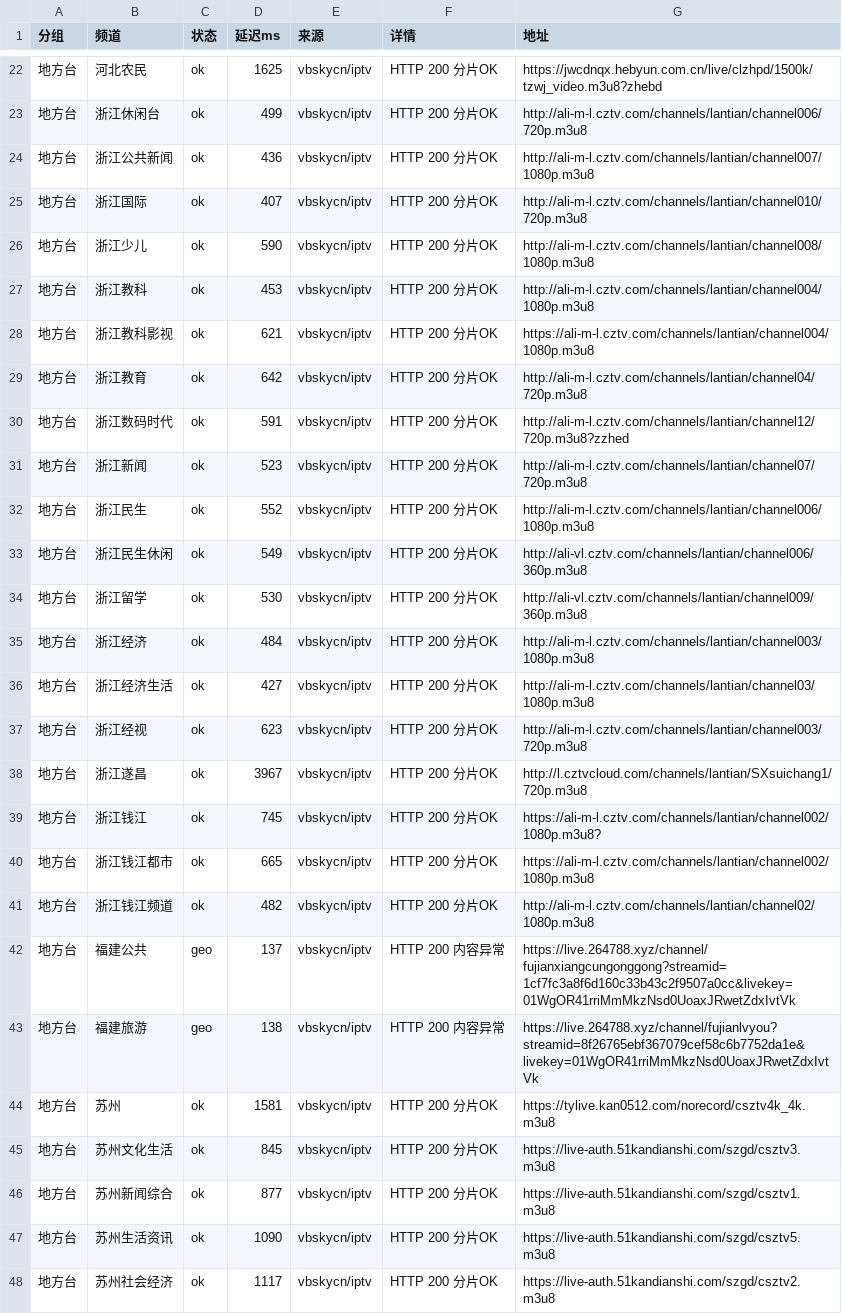
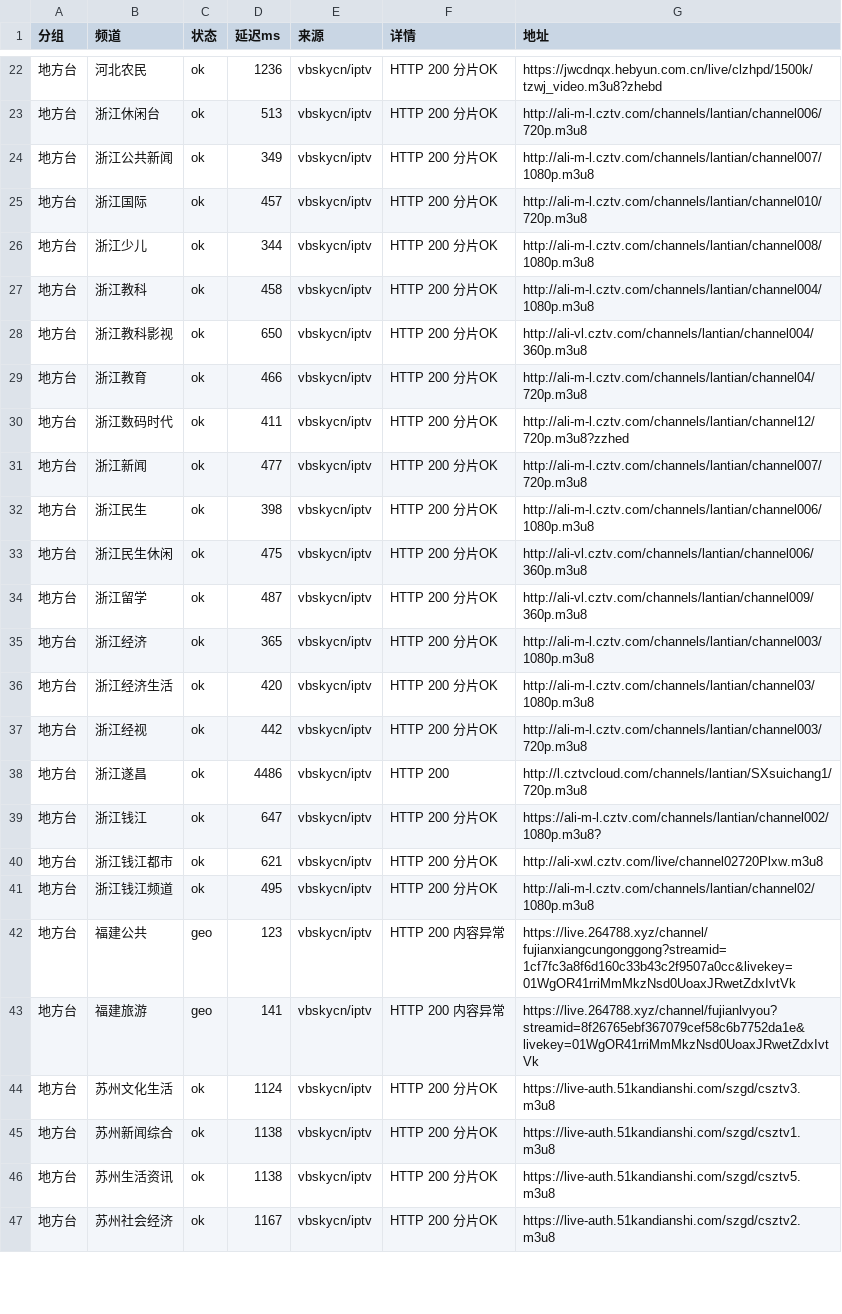
Before and after one commit to coollightxp/live-tv, a CSV file: report.csv, drawn as a sheet; only a part is shown, gaps mark what is left out; the diff covers the shown part only.

```diff
--- a/report.csv
+++ b/report.csv
@@ -22,27 +22,26 @@
-地方台,河北农民,ok,1625,vbskycn/iptv,HTTP 200 分片OK,https://jwcdnqx.hebyun.com.cn/live/clzhpd/1500k/tzwj_video.m3u8?zhebd
-地方台,浙江休闲台,ok,499,vbskycn/iptv,HTTP 200 分片OK,http://ali-m-l.cztv.com/channels/lantian/channel006/720p.m3u8
-地方台,浙江公共新闻,ok,436,vbskycn/iptv,HTTP 200 分片OK,http://ali-m-l.cztv.com/channels/lantian/channel007/1080p.m3u8
-地方台,浙江国际,ok,407,vbskycn/iptv,HTTP 200 分片OK,http://ali-m-l.cztv.com/channels/lantian/channel010/720p.m3u8
-地方台,浙江少儿,ok,590,vbskycn/iptv,HTTP 200 分片OK,http://ali-m-l.cztv.com/channels/lantian/channel008/1080p.m3u8
-地方台,浙江教科,ok,453,vbskycn/iptv,HTTP 200 分片OK,http://ali-m-l.cztv.com/channels/lantian/channel004/1080p.m3u8
-地方台,浙江教科影视,ok,621,vbskycn/iptv,HTTP 200 分片OK,https://ali-m-l.cztv.com/channels/lantian/channel004/1080p.m3u8
-地方台,浙江教育,ok,642,vbskycn/iptv,HTTP 200 分片OK,http://ali-m-l.cztv.com/channels/lantian/channel04/720p.m3u8
-地方台,浙江数码时代,ok,591,vbskycn/iptv,HTTP 200 分片OK,http://ali-m-l.cztv.com/channels/lantian/channel12/720p.m3u8?zzhed
-地方台,浙江新闻,ok,523,vbskycn/iptv,HTTP 200 分片OK,http://ali-m-l.cztv.com/channels/lantian/channel07/720p.m3u8
-地方台,浙江民生,ok,552,vbskycn/iptv,HTTP 200 分片OK,http://ali-m-l.cztv.com/channels/lantian/channel006/1080p.m3u8
-地方台,浙江民生休闲,ok,549,vbskycn/iptv,HTTP 200 分片OK,http://ali-vl.cztv.com/channels/lantian/channel006/360p.m3u8
-地方台,浙江留学,ok,530,vbskycn/iptv,HTTP 200 分片OK,http://ali-vl.cztv.com/channels/lantian/channel009/360p.m3u8
-地方台,浙江经济,ok,484,vbskycn/iptv,HTTP 200 分片OK,http://ali-m-l.cztv.com/channels/lantian/channel003/1080p.m3u8
-地方台,浙江经济生活,ok,427,vbskycn/iptv,HTTP 200 分片OK,http://ali-m-l.cztv.com/channels/lantian/channel03/1080p.m3u8
-地方台,浙江经视,ok,623,vbskycn/iptv,HTTP 200 分片OK,http://ali-m-l.cztv.com/channels/lantian/channel003/720p.m3u8
-地方台,浙江遂昌,ok,3967,vbskycn/iptv,HTTP 200 分片OK,http://l.cztvcloud.com/channels/lantian/SXsuichang1/720p.m3u8
-地方台,浙江钱江,ok,745,vbskycn/iptv,HTTP 200 分片OK,https://ali-m-l.cztv.com/channels/lantian/channel002/1080p.m3u8?
-地方台,浙江钱江都市,ok,665,vbskycn/iptv,HTTP 200 分片OK,https://ali-m-l.cztv.com/channels/lantian/channel002/1080p.m3u8
-地方台,浙江钱江频道,ok,482,vbskycn/iptv,HTTP 200 分片OK,http://ali-m-l.cztv.com/channels/lantian/channel02/1080p.m3u8
-地方台,福建公共,geo,137,vbskycn/iptv,HTTP 200 内容异常,https://live.264788.xyz/channel/fujianxiangcungonggong?streamid=1cf7fc3a8f6d160c33b43c2f9507a0cc&livekey=01WgOR41rriMmMkzNsd0UoaxJRwetZdxIvtVk
-地方台,福建旅游,geo,138,vbskycn/iptv,HTTP 200 内容异常,https://live.264788.xyz/channel/fujianlvyou?streamid=8f26765ebf367079cef58c6b7752da1e&livekey=01WgOR41rriMmMkzNsd0UoaxJRwetZdxIvtVk
-地方台,苏州,ok,1581,vbskycn/iptv,HTTP 200 分片OK,https://tylive.kan0512.com/norecord/csztv4k_4k.m3u8
-地方台,苏州文化生活,ok,845,vbskycn/iptv,HTTP 200 分片OK,https://live-auth.51kandianshi.com/szgd/csztv3.m3u8
-地方台,苏州新闻综合,ok,877,vbskycn/iptv,HTTP 200 分片OK,https://live-auth.51kandianshi.com/szgd/csztv1.m3u8
-地方台,苏州生活资讯,ok,1090,vbskycn/iptv,HTTP 200 分片OK,https://live-auth.51kandianshi.com/szgd/csztv5.m3u8
-地方台,苏州社会经济,ok,1117,vbskycn/iptv,HTTP 200 分片OK,https://live-auth.51kandianshi.com/szgd/csztv2.m3u8
+地方台,河北农民,ok,1236,vbskycn/iptv,HTTP 200 分片OK,https://jwcdnqx.hebyun.com.cn/live/clzhpd/1500k/tzwj_video.m3u8?zhebd
+地方台,浙江休闲台,ok,513,vbskycn/iptv,HTTP 200 分片OK,http://ali-m-l.cztv.com/channels/lantian/channel006/720p.m3u8
+地方台,浙江公共新闻,ok,349,vbskycn/iptv,HTTP 200 分片OK,http://ali-m-l.cztv.com/channels/lantian/channel007/1080p.m3u8
+地方台,浙江国际,ok,457,vbskycn/iptv,HTTP 200 分片OK,http://ali-m-l.cztv.com/channels/lantian/channel010/720p.m3u8
+地方台,浙江少儿,ok,344,vbskycn/iptv,HTTP 200 分片OK,http://ali-m-l.cztv.com/channels/lantian/channel008/1080p.m3u8
+地方台,浙江教科,ok,458,vbskycn/iptv,HTTP 200 分片OK,http://ali-m-l.cztv.com/channels/lantian/channel004/1080p.m3u8
+地方台,浙江教科影视,ok,650,vbskycn/iptv,HTTP 200 分片OK,http://ali-vl.cztv.com/channels/lantian/channel004/360p.m3u8
+地方台,浙江教育,ok,466,vbskycn/iptv,HTTP 200 分片OK,http://ali-m-l.cztv.com/channels/lantian/channel04/720p.m3u8
+地方台,浙江数码时代,ok,411,vbskycn/iptv,HTTP 200 分片OK,http://ali-m-l.cztv.com/channels/lantian/channel12/720p.m3u8?zzhed
+地方台,浙江新闻,ok,477,vbskycn/iptv,HTTP 200 分片OK,http://ali-m-l.cztv.com/channels/lantian/channel007/720p.m3u8
+地方台,浙江民生,ok,398,vbskycn/iptv,HTTP 200 分片OK,http://ali-m-l.cztv.com/channels/lantian/channel006/1080p.m3u8
+地方台,浙江民生休闲,ok,475,vbskycn/iptv,HTTP 200 分片OK,http://ali-vl.cztv.com/channels/lantian/channel006/360p.m3u8
+地方台,浙江留学,ok,487,vbskycn/iptv,HTTP 200 分片OK,http://ali-vl.cztv.com/channels/lantian/channel009/360p.m3u8
+地方台,浙江经济,ok,365,vbskycn/iptv,HTTP 200 分片OK,http://ali-m-l.cztv.com/channels/lantian/channel003/1080p.m3u8
+地方台,浙江经济生活,ok,420,vbskycn/iptv,HTTP 200 分片OK,http://ali-m-l.cztv.com/channels/lantian/channel03/1080p.m3u8
+地方台,浙江经视,ok,442,vbskycn/iptv,HTTP 200 分片OK,http://ali-m-l.cztv.com/channels/lantian/channel003/720p.m3u8
+地方台,浙江遂昌,ok,4486,vbskycn/iptv,HTTP 200,http://l.cztvcloud.com/channels/lantian/SXsuichang1/720p.m3u8
+地方台,浙江钱江,ok,647,vbskycn/iptv,HTTP 200 分片OK,https://ali-m-l.cztv.com/channels/lantian/channel002/1080p.m3u8?
+地方台,浙江钱江都市,ok,621,vbskycn/iptv,HTTP 200 分片OK,http://ali-xwl.cztv.com/live/channel02720Plxw.m3u8
+地方台,浙江钱江频道,ok,495,vbskycn/iptv,HTTP 200 分片OK,http://ali-m-l.cztv.com/channels/lantian/channel02/1080p.m3u8
+地方台,福建公共,geo,123,vbskycn/iptv,HTTP 200 内容异常,https://live.264788.xyz/channel/fujianxiangcungonggong?streamid=1cf7fc3a8f6d160c33b43c2f9507a0cc&livekey=01WgOR41rriMmMkzNsd0UoaxJRwetZdxIvtVk
+地方台,福建旅游,geo,141,vbskycn/iptv,HTTP 200 内容异常,https://live.264788.xyz/channel/fujianlvyou?streamid=8f26765ebf367079cef58c6b7752da1e&livekey=01WgOR41rriMmMkzNsd0UoaxJRwetZdxIvtVk
+地方台,苏州文化生活,ok,1124,vbskycn/iptv,HTTP 200 分片OK,https://live-auth.51kandianshi.com/szgd/csztv3.m3u8
+地方台,苏州新闻综合,ok,1138,vbskycn/iptv,HTTP 200 分片OK,https://live-auth.51kandianshi.com/szgd/csztv1.m3u8
+地方台,苏州生活资讯,ok,1138,vbskycn/iptv,HTTP 200 分片OK,https://live-auth.51kandianshi.com/szgd/csztv5.m3u8
+地方台,苏州社会经济,ok,1167,vbskycn/iptv,HTTP 200 分片OK,https://live-auth.51kandianshi.com/szgd/csztv2.m3u8
```
Also changed, not shown: 2 added rows, 2 removed rows and 63 edited cells elsewhere in this file, 3 other files.
